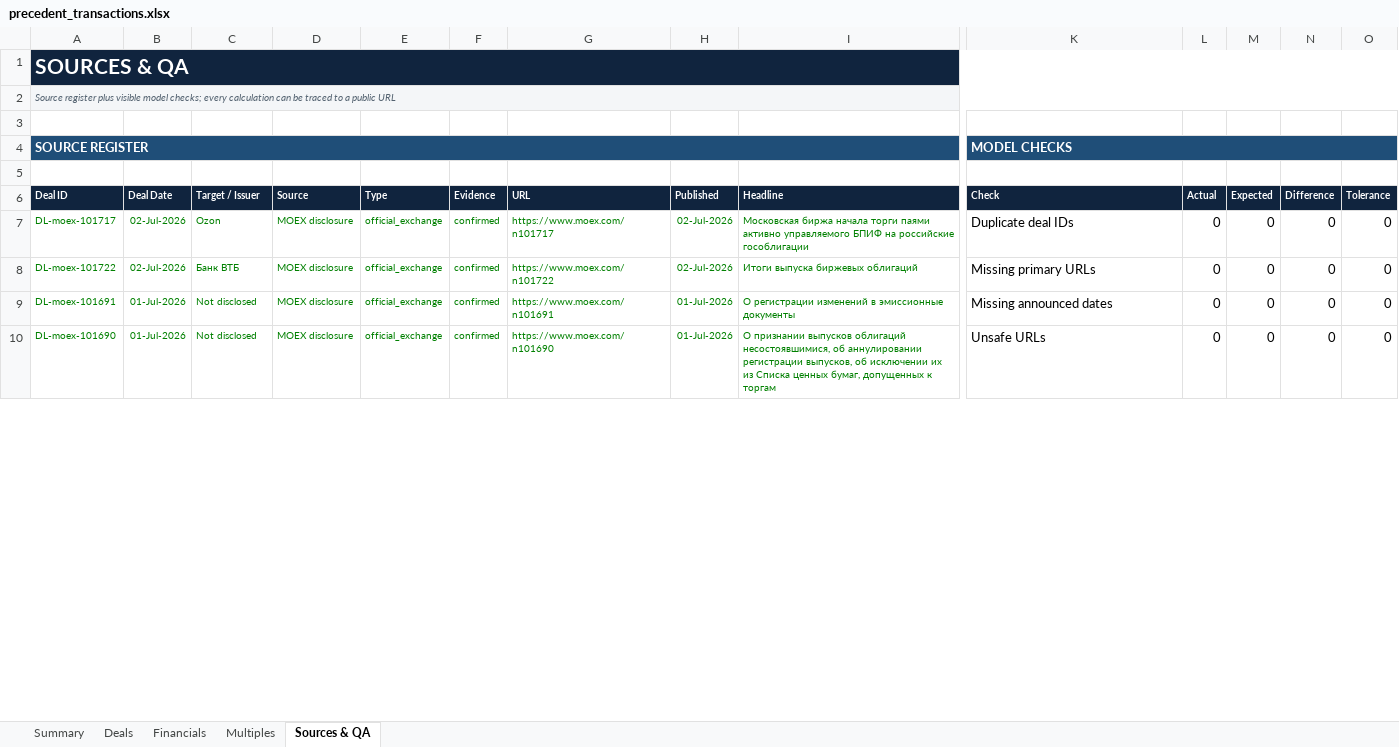
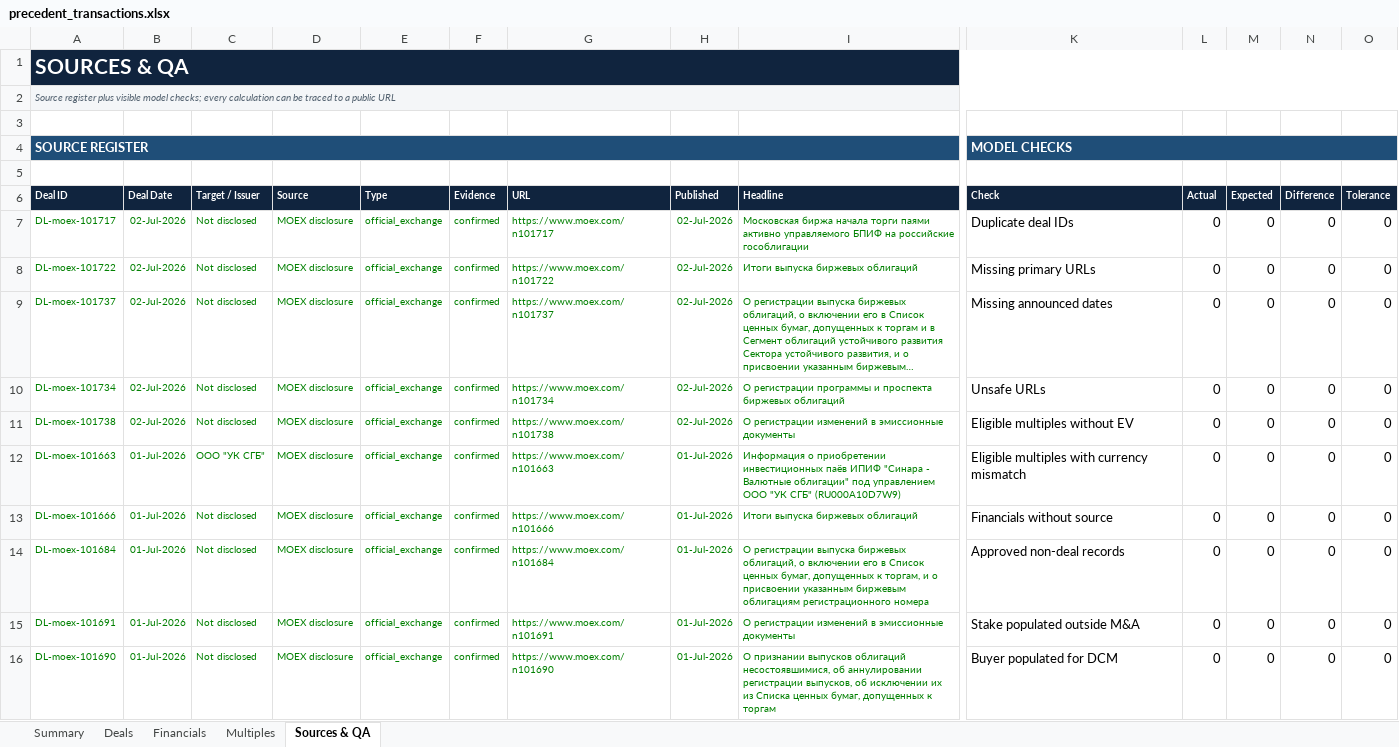
Before and after one commit to irisaurum/deal-markets-copilot, an Excel workbook: output/precedent_transactions.xlsx, sheet Sources & QA, drawn as a sheet; only a part is shown, gaps mark what is left out; values as stored, in another font and other column widths than the file's, no borders; conditional formats and table styles not drawn; addresses are those after the commit; rows hold the shown columns only; the diff covers the shown part only; the diff names each change by its address in the sheet, - before the commit and + after, or states it on an @@ line.

Commit message:
feat: make deal desk production ready

```diff
--- a/output/precedent_transactions.xlsx (sheet Sources & QA)
+++ b/output/precedent_transactions.xlsx (sheet Sources & QA)
-C7 (Target / Issuer): Ozon
+C7 (Target / Issuer): Not disclosed
-C8 (Target / Issuer): Банк ВТБ
+C8 (Target / Issuer): Not disclosed
+row 9: DL-moex-101737 | 02-Jul-2026 | Not disclosed | MOEX disclosure | official_exchange | confirmed | https://www.moex.com/n101737 | 02-Jul-2026 | О регистрации выпуска биржевых облигаций, о включении его в Список ценных бумаг, допущенных к торгам и в Сегмент облигаций устойчивого развития Сектора устойчивого развития, и о присвоении указанным биржевым… | Missing announced dates | 0 | 0 | 0 | 0
+row 10: DL-moex-101734 | 02-Jul-2026 | Not disclosed | MOEX disclosure | official_exchange | confirmed | https://www.moex.com/n101734 | 02-Jul-2026 | О регистрации программы и проспекта биржевых облигаций | Unsafe URLs | 0 | 0 | 0 | 0
+row 11: DL-moex-101738 | 02-Jul-2026 | Not disclosed | MOEX disclosure | official_exchange | confirmed | https://www.moex.com/n101738 | 02-Jul-2026 | О регистрации изменений в эмиссионные документы | Eligible multiples without EV | 0 | 0 | 0 | 0
+row 12: DL-moex-101663 | 01-Jul-2026 | ООО "УК СГБ" | MOEX disclosure | official_exchange | confirmed | https://www.moex.com/n101663 | 01-Jul-2026 | Информация о приобретении инвестиционных паёв ИПИФ "Синара - Валютные облигации" под управлением ООО "УК СГБ" (RU000A10D7W9) | Eligible multiples with currency mismatch | 0 | 0 | 0 | 0
+row 13: DL-moex-101666 | 01-Jul-2026 | Not disclosed | MOEX disclosure | official_exchange | confirmed | https://www.moex.com/n101666 | 01-Jul-2026 | Итоги выпуска биржевых облигаций | Financials without source | 0 | 0 | 0 | 0
+row 14: DL-moex-101684 | 01-Jul-2026 | Not disclosed | MOEX disclosure | official_exchange | confirmed | https://www.moex.com/n101684 | 01-Jul-2026 | О регистрации выпуска биржевых облигаций, о включении его в Список ценных бумаг, допущенных к торгам, и о присвоении указанным биржевым облигациям регистрационного номера | Approved non-deal records | 0 | 0 | 0 | 0
-K15 (Check): Missing announced dates
+K15 (Check): Stake populated outside M&A
-K16 (Check): Unsafe URLs
+K16 (Check): Buyer populated for DCM
```
Also changed, not shown: 36 added rows, 2 removed rows, 23 edited cells, cell formats and merged cells elsewhere in this sheet, sheet Deals, sheet Multiples, sheet Financials, sheet Summary, formulas that keep their value, 18 other files.
